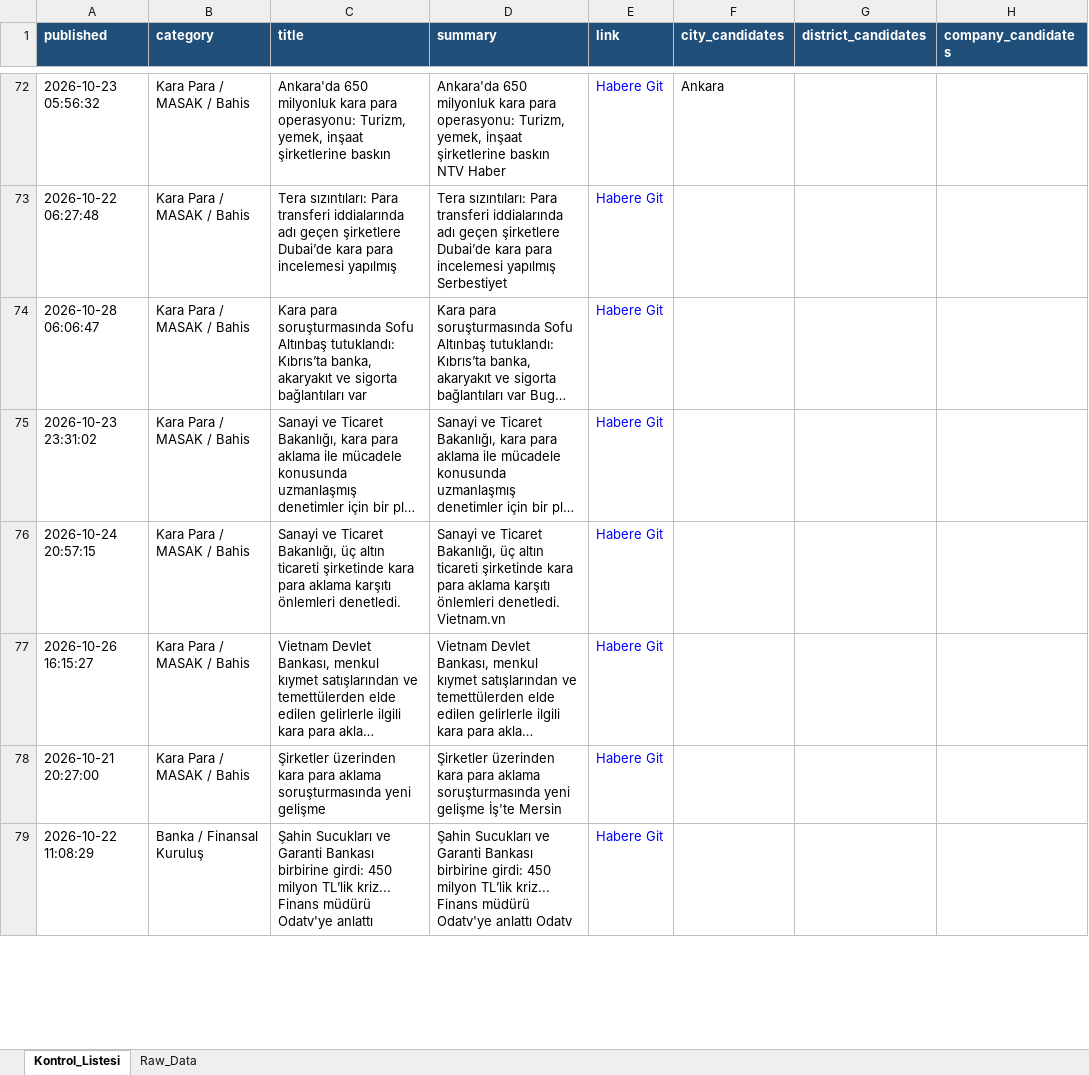
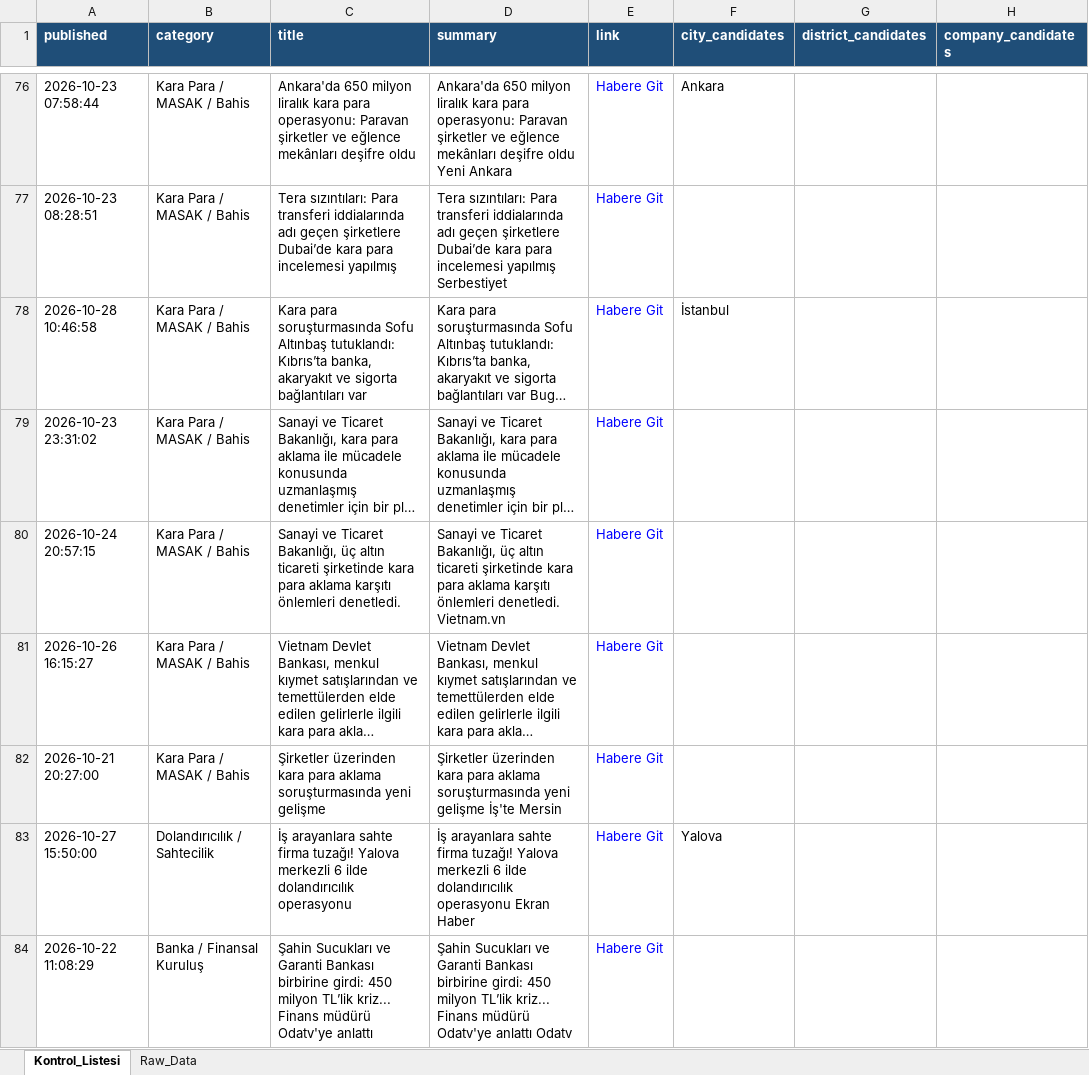
Before and after one commit to MuhammedMustafaSungur/haber-risk-monitor, an Excel workbook: data/haberler_final.xlsx, sheet Kontrol_Listesi, drawn as a sheet; only a part is shown, gaps mark what is left out; long unchanged cells end in …; values as stored, in another font and other column widths than the file's, no borders; addresses are those after the commit; the diff covers the shown part only; the diff names each change by its address in the sheet, - before the commit and + after, or states it on an @@ line.

```diff
--- a/data/haberler_final.xlsx (sheet Kontrol_Listesi)
+++ b/data/haberler_final.xlsx (sheet Kontrol_Listesi)
-A76 (published): 2026-10-23 05:56:32
+A76 (published): 2026-10-23 07:58:44
-C76 (title): Ankara'da 650 milyonluk kara para operasyonu: Turizm, yemek, inşaat şirketlerine baskın
+C76 (title): Ankara'da 650 milyon liralık kara para operasyonu: Paravan şirketler ve eğlence mekânları deşifre oldu
-D76 (summary): Ankara'da 650 milyonluk kara para operasyonu: Turizm, yemek, inşaat şirketlerine baskın NTV Haber
+D76 (summary): Ankara'da 650 milyon liralık kara para operasyonu: Paravan şirketler ve eğlence mekânları deşifre oldu Yeni Ankara
-A77 (published): 2026-10-22 06:27:48
+A77 (published): 2026-10-23 08:28:51
-A78 (published): 2026-10-28 06:06:47
+A78 (published): 2026-10-28 10:46:58
-F78 (city_candidates): (empty)
+F78 (city_candidates): İstanbul
@@ row 71 moved to row 83: 2026-10-27 15:50:00 @@
```
Also changed, not shown: 64 added rows, 57 removed rows, 38 moved rows and 74 edited cells elsewhere in this sheet, sheet Raw_Data, 1 other file.
